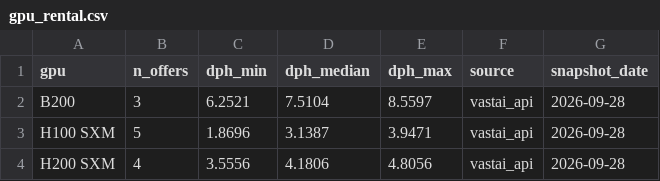
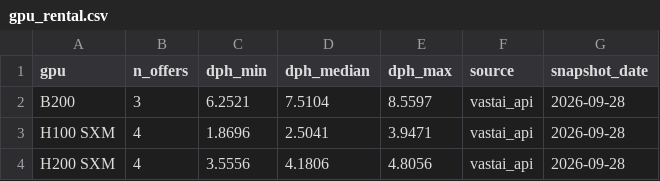
Before and after one commit to hridmod/compute-trading, a CSV file: shutdown_floor/data/gpu_rental.csv, drawn as a sheet.

```diff
--- a/shutdown_floor/data/gpu_rental.csv
+++ b/shutdown_floor/data/gpu_rental.csv
@@ -2,3 +2,3 @@ gpu,n_offers,dph_min,dph_median,dph_max,source,snapshot_date
 B200,3,6.2521,7.5104,8.5597,vastai_api,2026-09-28
-H100 SXM,5,1.8696,3.1387,3.9471,vastai_api,2026-09-28
+H100 SXM,4,1.8696,2.5041,3.9471,vastai_api,2026-09-28
 H200 SXM,4,3.5556,4.1806,4.8056,vastai_api,2026-09-28
```
Also changed, not shown: shutdown_floor/data/history/shutdown_floor_snapshots.csv, substitution_ceiling/data/history/substitution_snapshots.csv, 6 other files.
